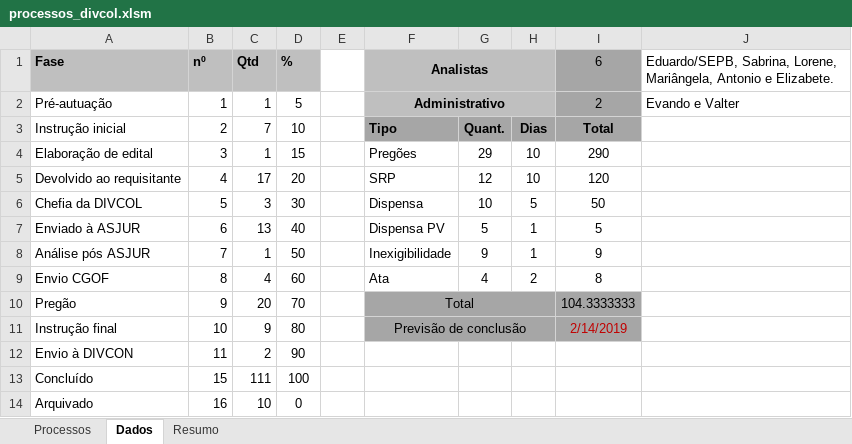
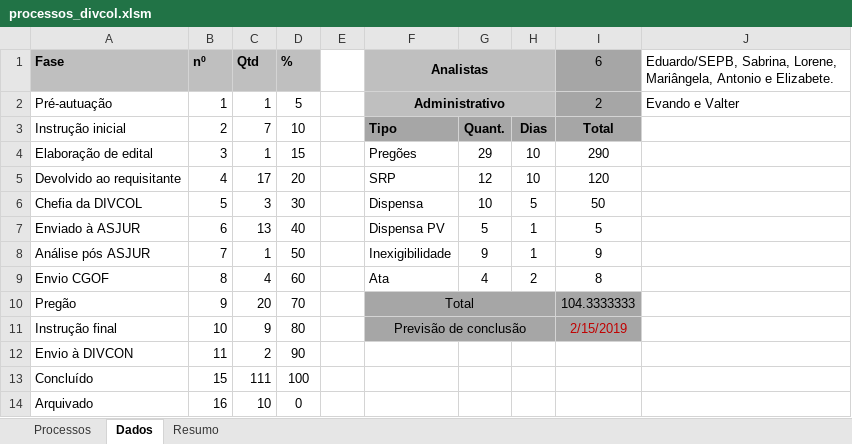
Before and after one commit to JeanerSilva/andamentophp, an Excel workbook: tabelas/processos_divcol.xlsm, sheet Dados, drawn as a sheet; values as stored, in another font and other column widths than the file's, no borders; the diff names each change by its address in the sheet, - before the commit and + after, or states it on an @@ line.

```diff
--- a/tabelas/processos_divcol.xlsm (sheet Dados)
+++ b/tabelas/processos_divcol.xlsm (sheet Dados)
-I11 (6): 2/14/2019
+I11 (6): 2/15/2019
```
Also changed, not shown: sheet Processos, formulas that keep their value, tabelas/processos_divcon.xlsm, 6 other files.
